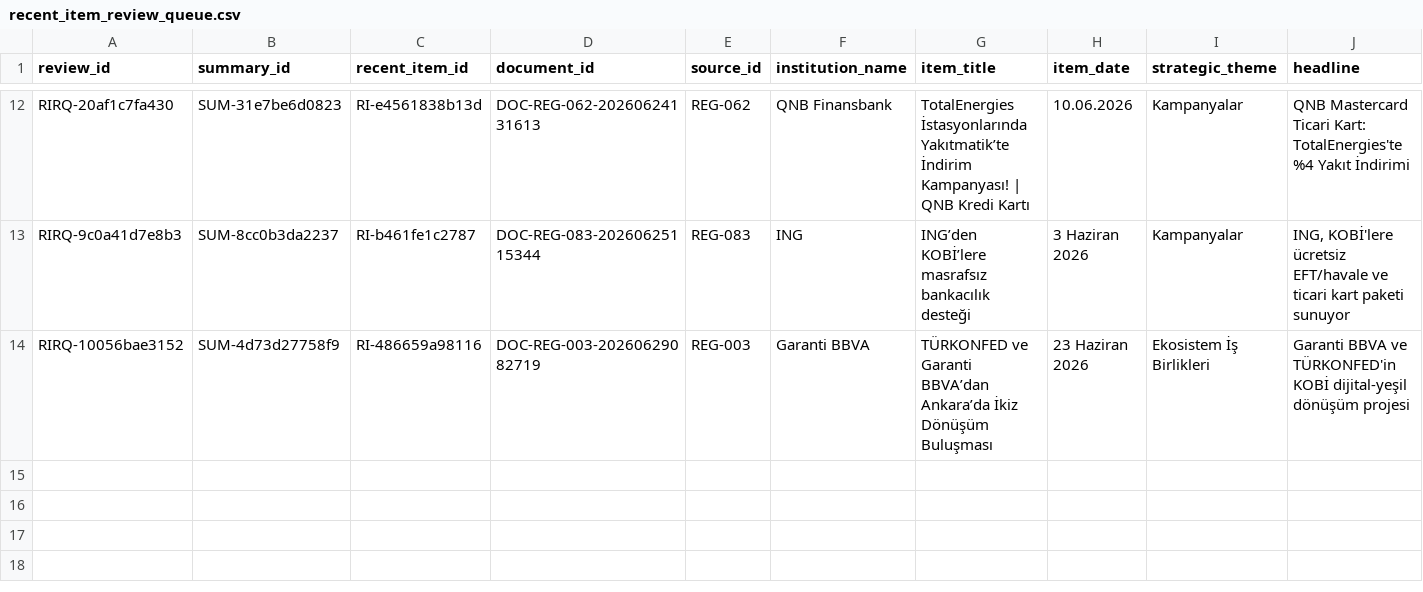
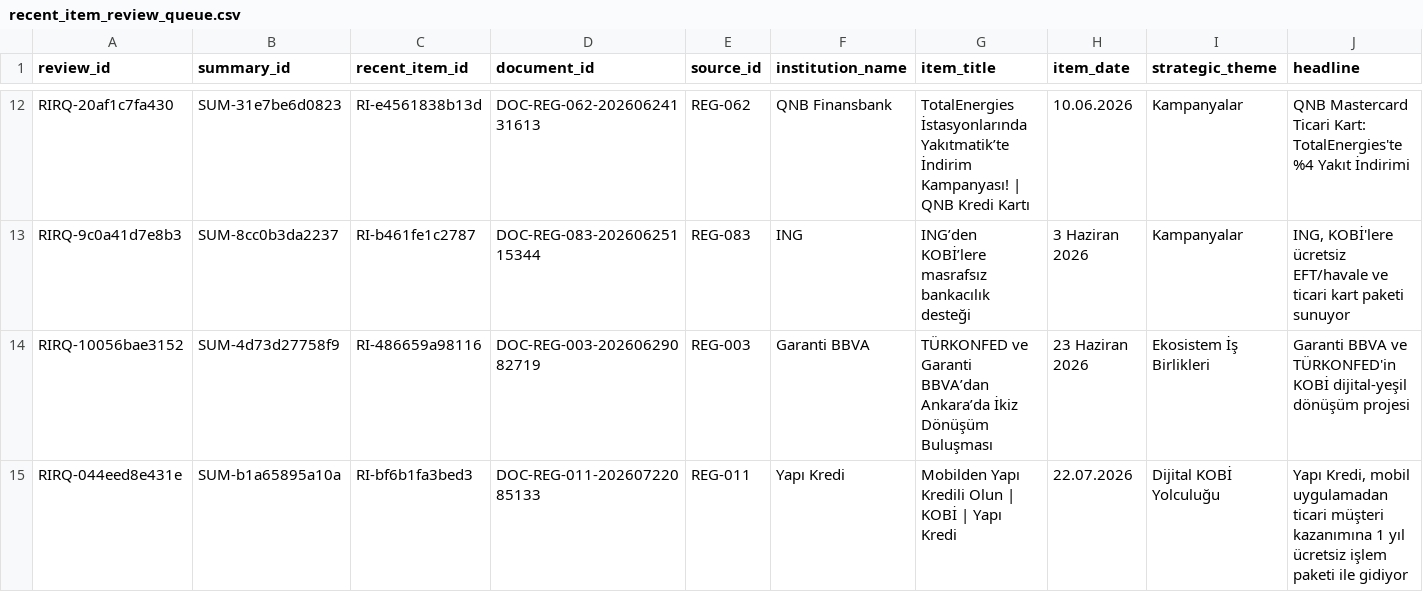
Before and after one commit to ekowiggins-dotcom/ardakobibenchmark, a CSV file: data/recent_item_review_queue.csv, drawn as a sheet; only a part is shown, gaps mark what is left out; rows hold the shown columns only; the diff names each change by its address in the sheet, - before the commit and + after, or states it on an @@ line.

```diff
--- a/data/recent_item_review_queue.csv
+++ b/data/recent_item_review_queue.csv
+row 15: RIRQ-044eed8e431e | SUM-b1a65895a10a | RI-bf6b1fa3bed3 | DOC-REG-011-20260722085133 | REG-011 | Yapı Kredi | Mobilden Yapı Kredili Olun | KOBİ | Yapı Kredi | 22.07.2026 | Dijital KOBİ Yolculuğu | Yapı Kredi, mobil uygulamadan ticari müşteri kazanımına 1 yıl ücretsiz işlem paketi ile gidiyor
```
Also changed, not shown: data/recent_item_archive.csv, data/weekly_developments.csv, 10 other files.
